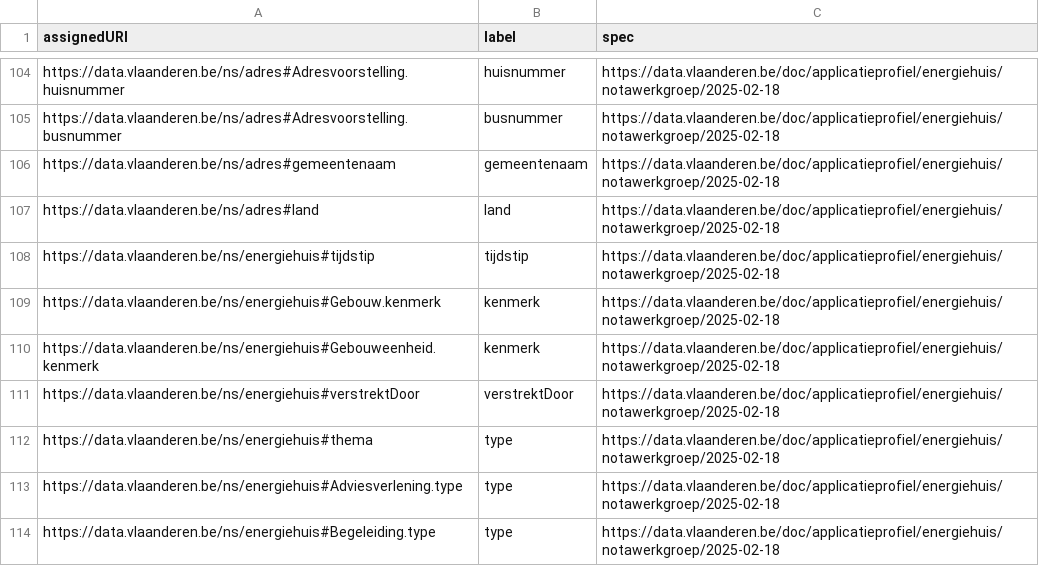
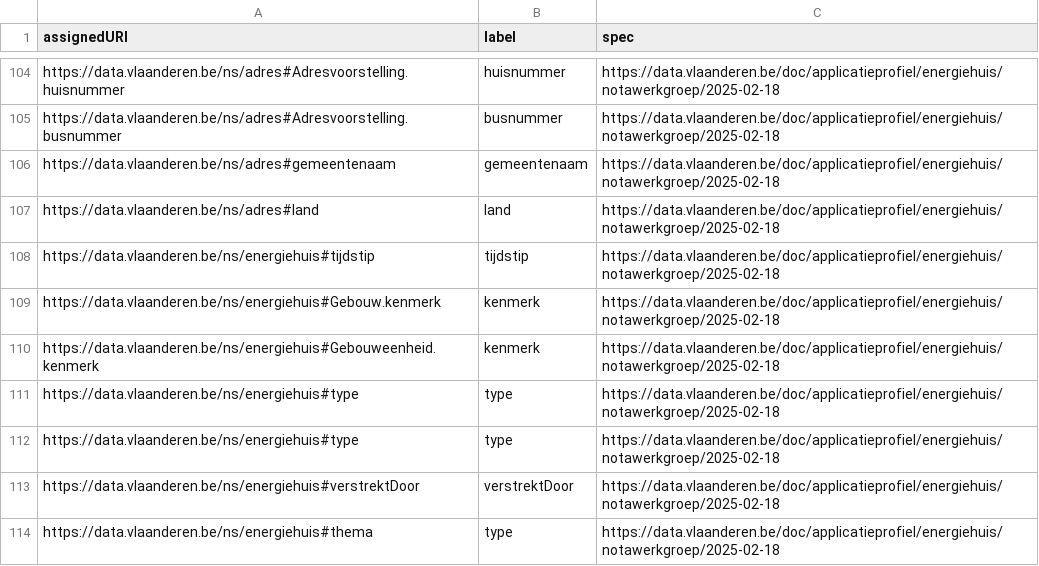
Before and after one commit to Informatievlaanderen/data.vlaanderen.be-statistics, a CSV file: root.properties.ap.csv, drawn as a sheet; only a part is shown, gaps mark what is left out; the shorter side is filled out with more unchanged rows; the diff names each change by its address in the sheet, - before the commit and + after, or states it on an @@ line.

```diff
--- a/root.properties.ap.csv
+++ b/root.properties.ap.csv
+row 111: https://data.vlaanderen.be/ns/energiehuis#type | type | https://data.vlaanderen.be/doc/applicatieprofiel/energiehuis/notawerkgroep/2025-02-18
+row 112: https://data.vlaanderen.be/ns/energiehuis#type | type | https://data.vlaanderen.be/doc/applicatieprofiel/energiehuis/notawerkgroep/2025-02-18
```
Also changed, not shown: root.externalclasses.ap.csv, 13 other files.
